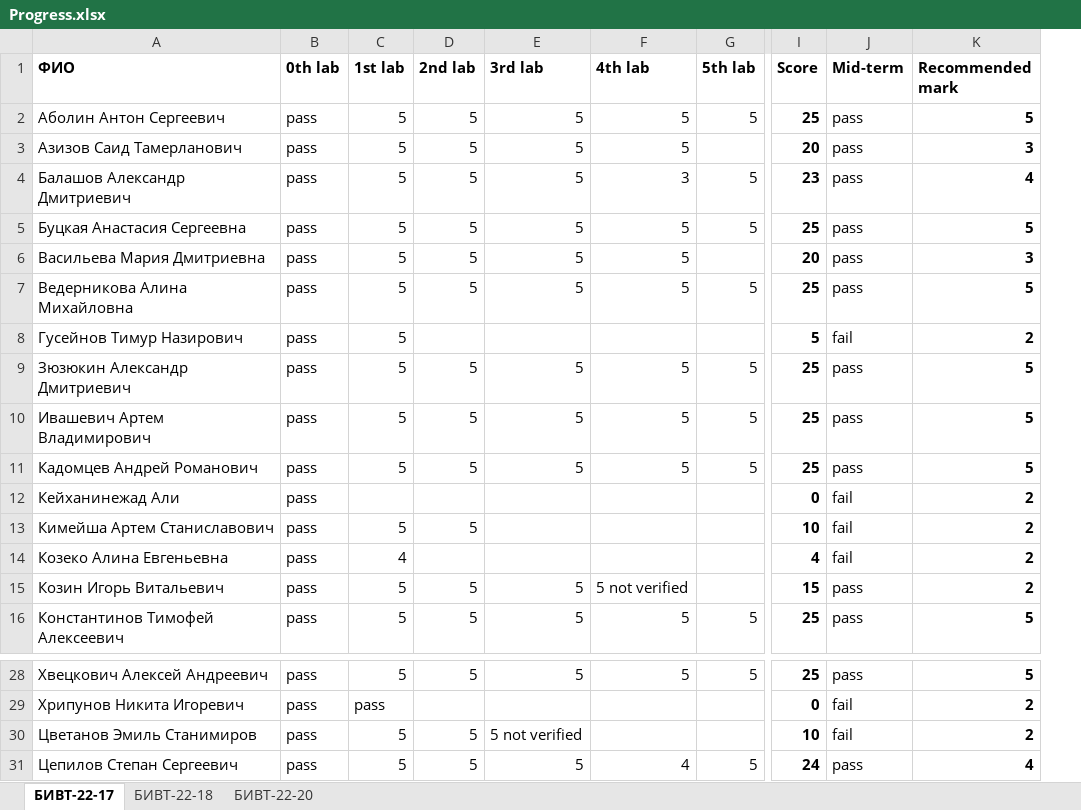
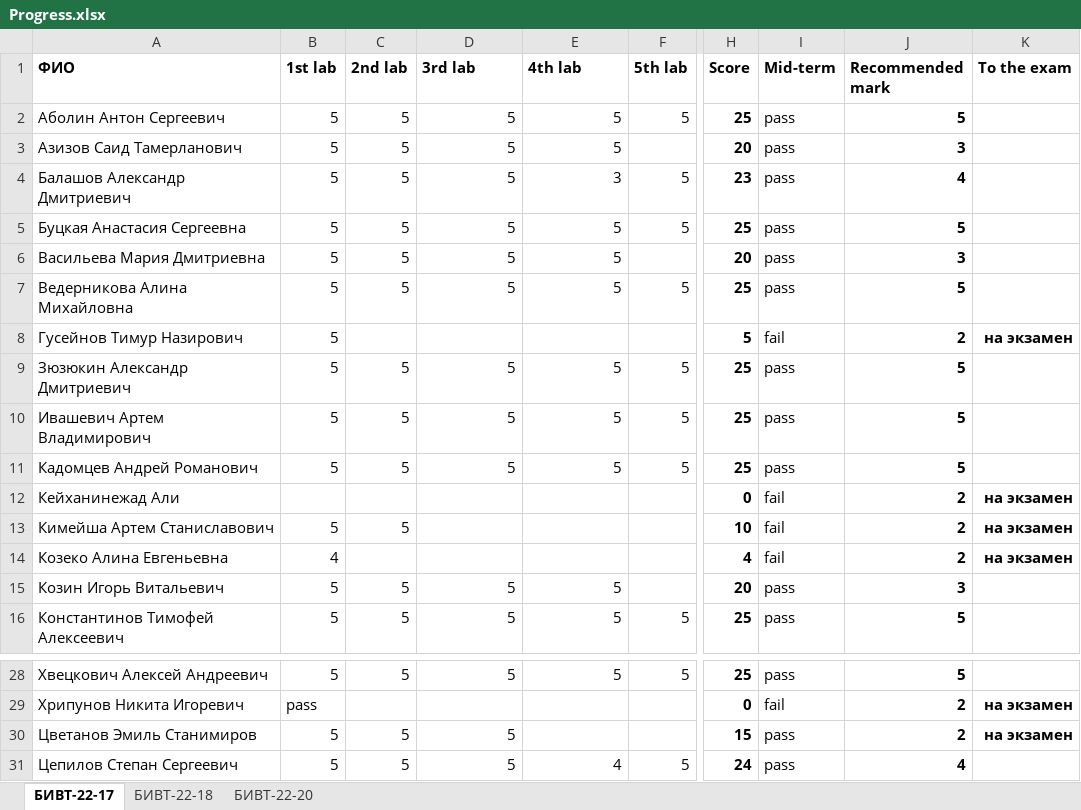
Before and after one commit to NemirovichMark/1st_Lesson, an Excel workbook: Progress.xlsx, sheet БИВТ-22-17, drawn as a sheet; only a part is shown, gaps mark what is left out; values as stored, in another font and other column widths than the file's, no borders; conditional formats not drawn; removed rows and columns are numbered as before the commit, all else as after; the diff names each change by its address in the sheet, - before the commit and + after, or states it on an @@ line.

```diff
--- a/Progress.xlsx (sheet БИВТ-22-17)
+++ b/Progress.xlsx (sheet БИВТ-22-17)
-column B (0th lab), rows 2-16: all pass; rows 28-31: all pass
+column K (To the exam), rows 8-14: на экзамен |  |  |  | на экзамен | на экзамен | на экзамен; rows 29-30: на экзамен | на экзамен
-E15 (4th lab): 5 not verified
+E15 (4th lab): 5
-H15 (Score): 15
+H15 (Score): 20
-J15 (Recommended mark): 2
+J15 (Recommended mark): 3
-D30 (3rd lab): 5 not verified
+D30 (3rd lab): 5
-H30 (Score): 10
+H30 (Score): 15
-I30 (Mid-term): fail
+I30 (Mid-term): pass
```
Also changed, not shown: sheet БИВТ-22-18, sheet БИВТ-22-20, formulas that keep their value.
